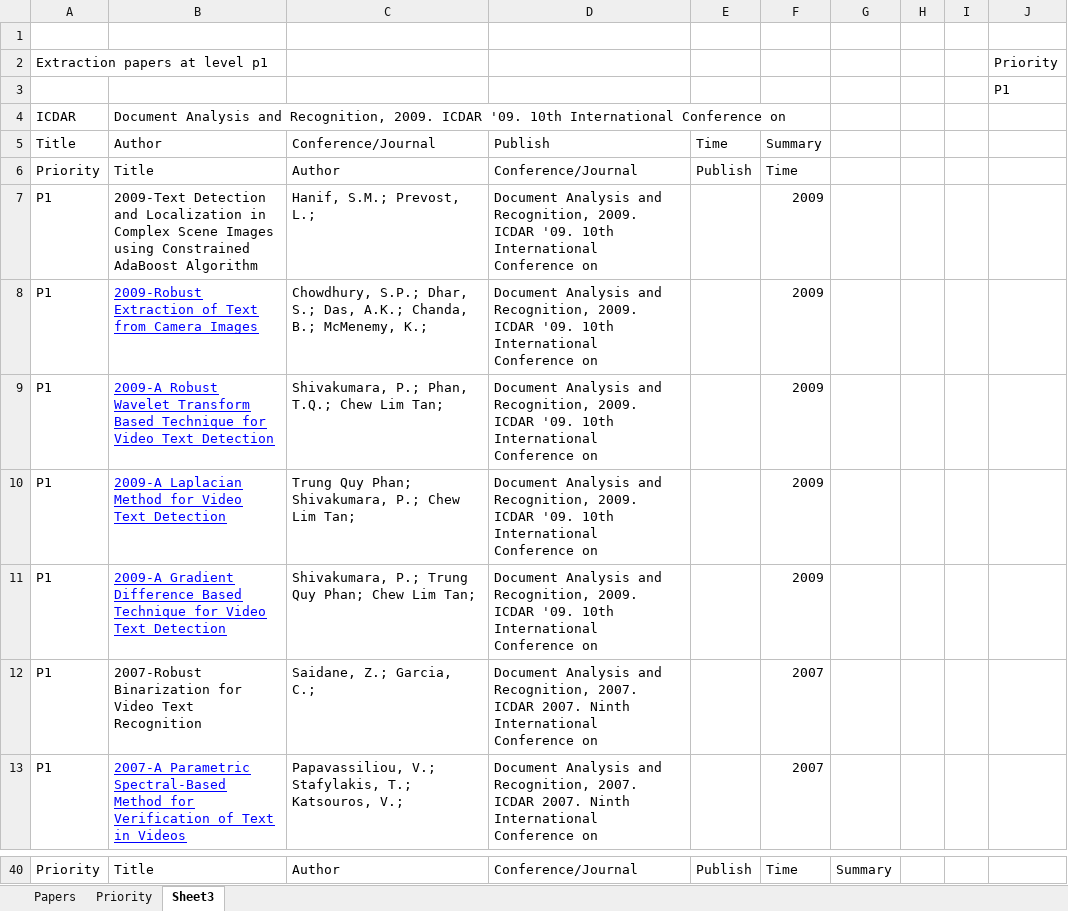
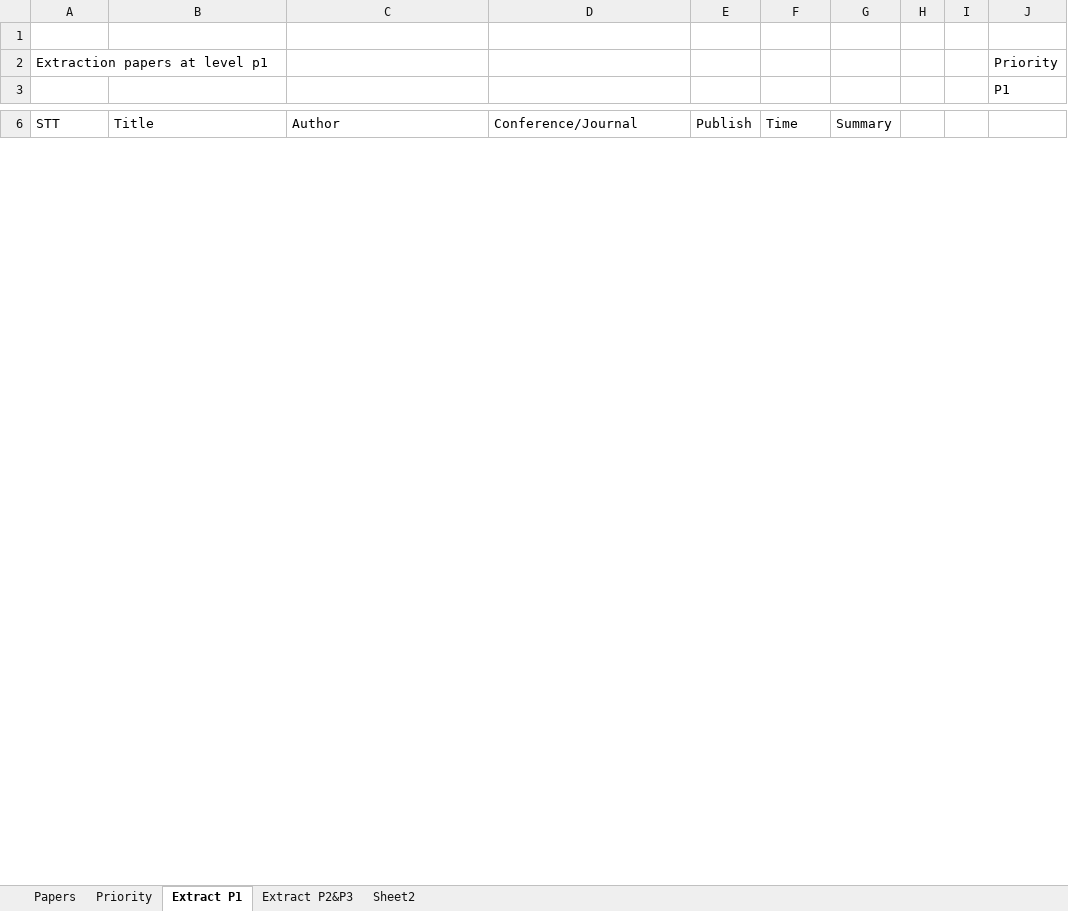
Before and after one commit to Ahmed74/ex-ocr-video, an Excel workbook: State of Art_Text Detection & Recognition.xlsx, sheet Extract P1, drawn as a sheet; only a part is shown, gaps mark what is left out; values as stored, in another font and other column widths than the file's, no borders; removed rows and columns are numbered as before the commit, all else as after; the diff covers the shown part only; the diff names each change by its address in the sheet, - before the commit and + after, or states it on an @@ line.

Commit message:
extract more papers at level P2, P3

```diff
--- a/State of Art_Text Detection & Recognition.xlsx (sheet Extract P1)
+++ b/State of Art_Text Detection & Recognition.xlsx (sheet Extract P1)
-sheet tab: Sheet3
+sheet tab: Extract P1
+sheet tab: Extract P2&P3
+sheet tab: Sheet2
-row 4: ICDAR | Document Analysis and Recognition, 2009. ICDAR '09. 10th International Conference on
-row 5: Title | Author | Conference/Journal | Publish | Time | Summary
-row 6: Priority | Title | Author | Conference/Journal | Publish | Time
-row 7: P1 | 2009-Text Detection and Localization in Complex Scene Images using Constrained AdaBoost Algorithm | Hanif, S.M.; Prevost, L.; | Document Analysis and Recognition, 2009. ICDAR '09. 10th International Conference on |  | 2009
-row 8: P1 | 2009-Robust Extraction of Text from Camera Images | Chowdhury, S.P.; Dhar, S.; Das, A.K.; Chanda, B.; McMenemy, K.; | Document Analysis and Recognition, 2009. ICDAR '09. 10th International Conference on |  | 2009
-row 9: P1 | 2009-A Robust Wavelet Transform Based Technique for Video Text Detection | Shivakumara, P.; Phan, T.Q.; Chew Lim Tan; | Document Analysis and Recognition, 2009. ICDAR '09. 10th International Conference on |  | 2009
-row 10: P1 | 2009-A Laplacian Method for Video Text Detection | Trung Quy Phan; Shivakumara, P.; Chew Lim Tan; | Document Analysis and Recognition, 2009. ICDAR '09. 10th International Conference on |  | 2009
-row 11: P1 | 2009-A Gradient Difference Based Technique for Video Text Detection | Shivakumara, P.; Trung Quy Phan; Chew Lim Tan; | Document Analysis and Recognition, 2009. ICDAR '09. 10th International Conference on |  | 2009
-row 12: P1 | 2007-Robust Binarization for Video Text Recognition | Saidane, Z.; Garcia, C.; | Document Analysis and Recognition, 2007. ICDAR 2007. Ninth International Conference on |  | 2007
-row 13: P1 | 2007-A Parametric Spectral-Based Method for Verification of Text in Videos | Papavassiliou, V.; Stafylakis, T.; Katsouros, V.; | Document Analysis and Recognition, 2007. ICDAR 2007. Ninth International Conference on |  | 2007
-A6: Priority
+A6: STT
```
Also changed, not shown: 29 added rows, 29 removed rows and 19 edited cells elsewhere in this sheet, sheet Papers, sheet Priority, formulas that keep their value, hidden cells.
